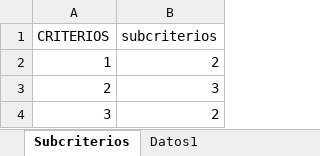
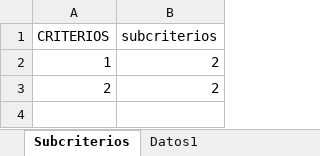
Before and after one commit to pacho950609/MUSA-IIND, an Excel workbook: servidor/RMusa/Data1/SatisfacciónRtasFundamentos.xlsx, sheet Subcriterios, drawn as a sheet; values as stored, in another font and other column widths than the file's, no borders; the diff names each change by its address in the sheet, - before the commit and + after, or states it on an @@ line.

```diff
--- a/servidor/RMusa/Data1/SatisfacciónRtasFundamentos.xlsx (sheet Subcriterios)
+++ b/servidor/RMusa/Data1/SatisfacciónRtasFundamentos.xlsx (sheet Subcriterios)
-B3 (subcriterios): 3
+B3 (subcriterios): 2
-row 4: 3 | 2
```
Also changed, not shown: sheet SatisfaccionSubcriterios1, sheet SatisfaccionCriterios1, sheet SatisfaccionGlobal1, sheet Datos1, 21 other files.
